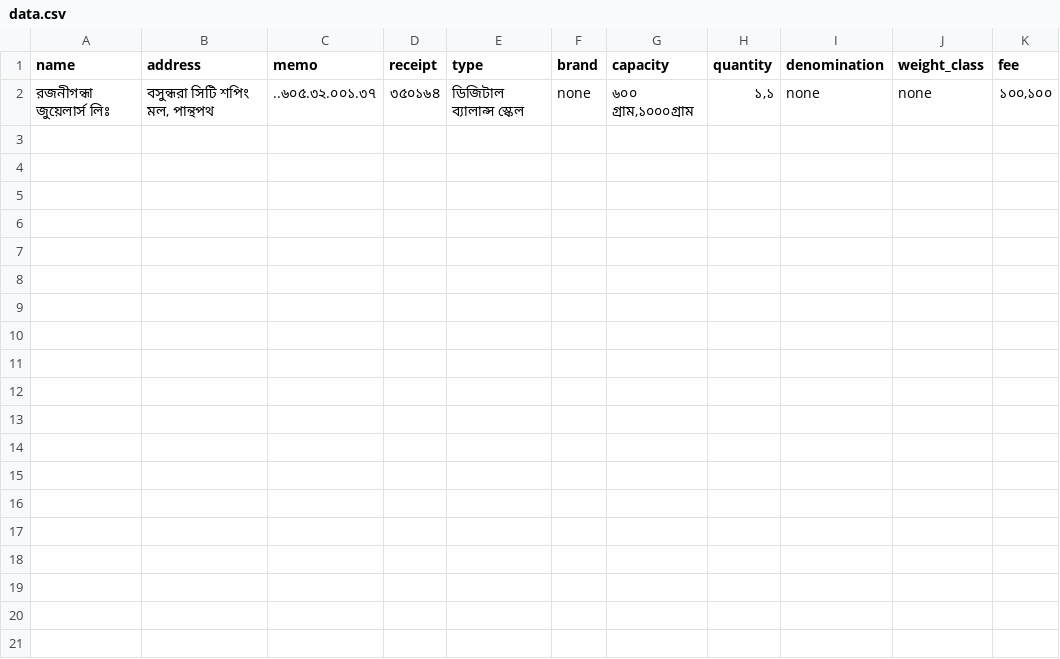
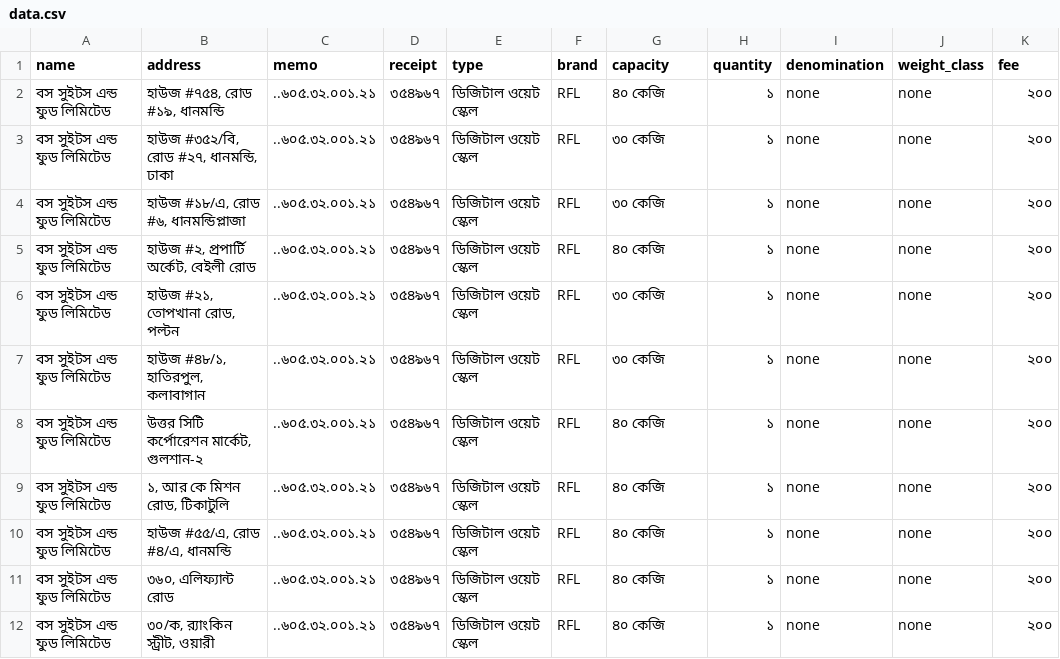
Before and after one commit to abdnahid/pythonQrAuto, a CSV file: data.csv, drawn as a sheet.

```diff
--- a/data.csv
+++ b/data.csv
@@ -1,2 +1,12 @@
 name,address,memo,receipt,type,brand,capacity,quantity,denomination,weight_class,fee
-রজনীগন্ধা জুয়েলার্স লিঃ,"বসুন্ধরা সিটি শপিং মল, পান্থপথ",..৬০৫.৩২.০০১.৩৭,৩৫০১৬৪,ডিজিটাল ব্যালান্স স্কেল,none,"৬০০ গ্রাম,১০০০গ্রাম","১,১",none,none,"১০০,১০০"
+বস সুইটস এন্ড ফুড লিমিটেড,"হাউজ #৭৫৪, রোড #১৯, ধানমন্ডি",..৬০৫.৩২.০০১.২১,৩৫৪৯৬৭,ডিজিটাল ওয়েট স্কেল,RFL,৪০ কেজি,১,none,none,২০০
+বস সুইটস এন্ড ফুড লিমিটেড,"হাউজ #৩৫২/বি, রোড #২৭, ধানমন্ডি, ঢাকা",..৬০৫.৩২.০০১.২১,৩৫৪৯৬৭,ডিজিটাল ওয়েট স্কেল,RFL,৩০ কেজি,১,none,none,২০০
+বস সুইটস এন্ড ফুড লিমিটেড,"হাউজ #১৮/এ, রোড #৬, ধানমন্ডিপ্লাজা",..৬০৫.৩২.০০১.২১,৩৫৪৯৬৭,ডিজিটাল ওয়েট স্কেল,RFL,৩০ কেজি,১,none,none,২০০
+বস সুইটস এন্ড ফুড লিমিটেড,"হাউজ #২, প্রপার্টি অর্কেট, বেইলী রোড",..৬০৫.৩২.০০১.২১,৩৫৪৯৬৭,ডিজিটাল ওয়েট স্কেল,RFL,৪০ কেজি,১,none,none,২০০
+বস সুইটস এন্ড ফুড লিমিটেড,"হাউজ #২১, তোপখানা রোড, পল্টন",..৬০৫.৩২.০০১.২১,৩৫৪৯৬৭,ডিজিটাল ওয়েট স্কেল,RFL,৩০ কেজি,১,none,none,২০০
+বস সুইটস এন্ড ফুড লিমিটেড,"হাউজ #৪৮/১, হাতিরপুল, কলাবাগান",..৬০৫.৩২.০০১.২১,৩৫৪৯৬৭,ডিজিটাল ওয়েট স্কেল,RFL,৩০ কেজি,১,none,none,২০০
+বস সুইটস এন্ড ফুড লিমিটেড,"উত্তর সিটি কর্পোরেশন মার্কেট, গুলশান-২",..৬০৫.৩২.০০১.২১,৩৫৪৯৬৭,ডিজিটাল ওয়েট স্কেল,RFL,৪০ কেজি,১,none,none,২০০
+বস সুইটস এন্ড ফুড লিমিটেড,"১, আর কে মিশন রোড, টিকাটুলি",..৬০৫.৩২.০০১.২১,৩৫৪৯৬৭,ডিজিটাল ওয়েট স্কেল,RFL,৪০ কেজি,১,none,none,২০০
+বস সুইটস এন্ড ফুড লিমিটেড,"হাউজ #৫৫/এ, রোড #৪/এ, ধানমন্ডি",..৬০৫.৩২.০০১.২১,৩৫৪৯৬৭,ডিজিটাল ওয়েট স্কেল,RFL,৪০ কেজি,১,none,none,২০০
+বস সুইটস এন্ড ফুড লিমিটেড,"৩৬০, এলিফ্যান্ট রোড",..৬০৫.৩২.০০১.২১,৩৫৪৯৬৭,ডিজিটাল ওয়েট স্কেল,RFL,৪০ কেজি,১,none,none,২০০
+বস সুইটস এন্ড ফুড লিমিটেড,"৩০/ক, র‍্যাংকিন স্ট্রীট, ওয়ারী",..৬০৫.৩২.০০১.২১,৩৫৪৯৬৭,ডিজিটাল ওয়েট স্কেল,RFL,৪০ কেজি,১,none,none,২০০
```
Also changed, not shown: 13 other files.
